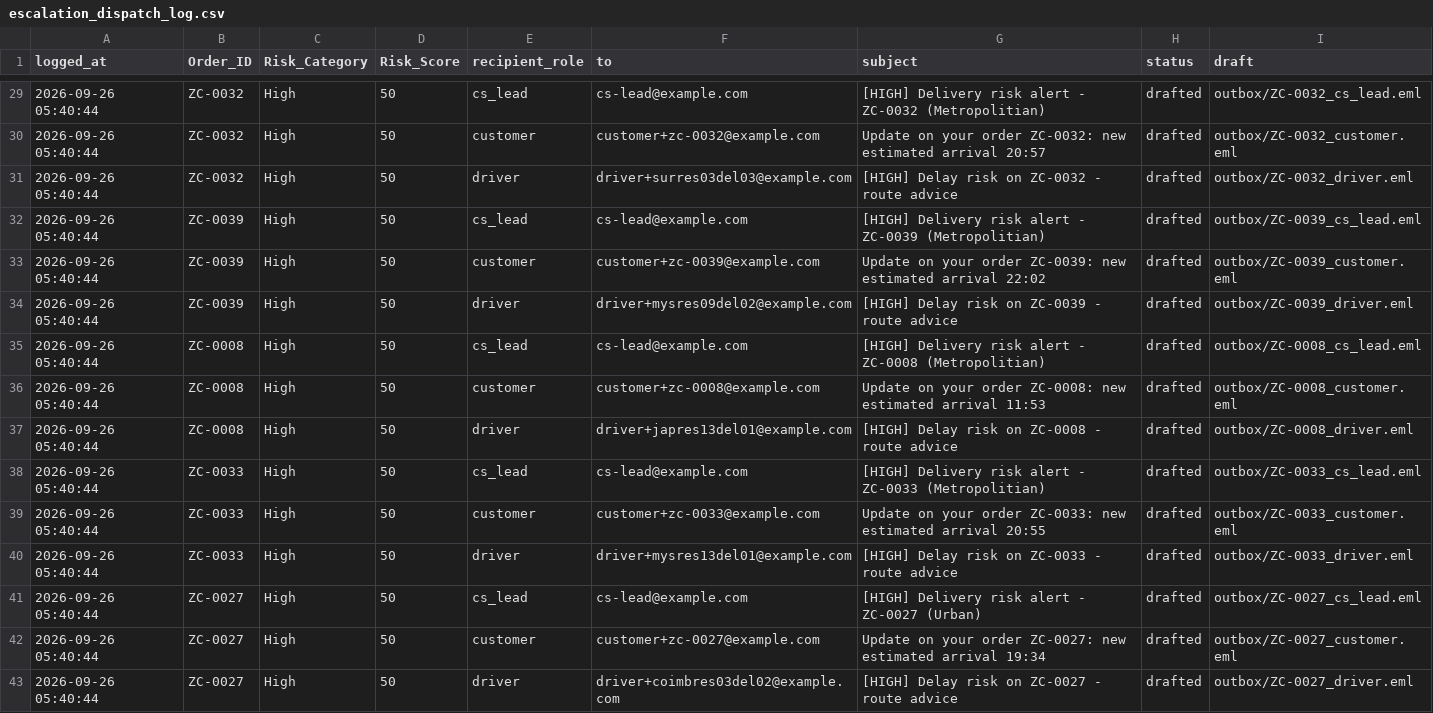
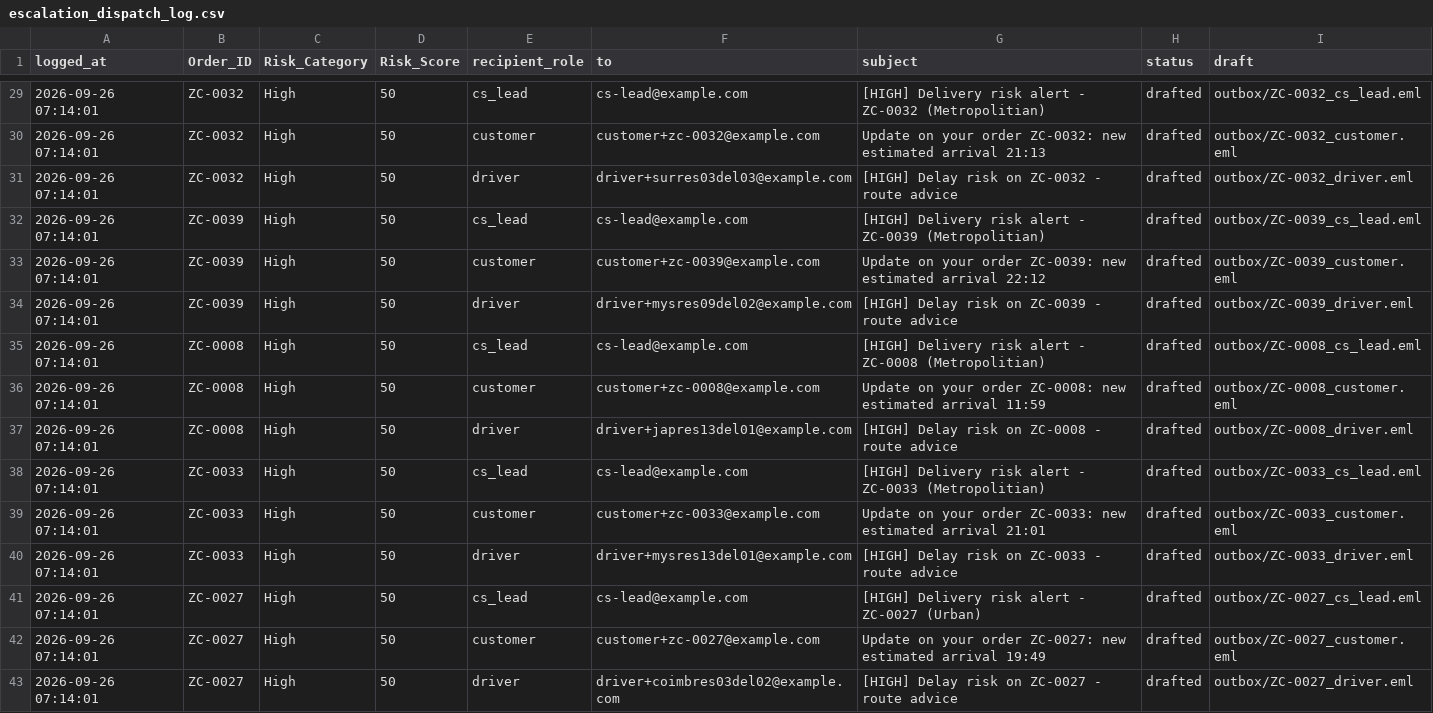
Before and after one commit to SNSetyowati/ETA-Prediction-for-a-Food-Delivery-Company, a CSV file: outputs/notifications/escalation_dispatch_log.csv, drawn as a sheet; only a part is shown, gaps mark what is left out; the diff covers the shown part only.

```diff
--- a/outputs/notifications/escalation_dispatch_log.csv
+++ b/outputs/notifications/escalation_dispatch_log.csv
@@ -29,15 +29,15 @@ logged_at,Order_ID,Risk_Category,Risk_Score,recipient_role,to,subject,status,dra
-2026-09-26 05:40:44,ZC-0032,High,50,cs_lead,cs-lead@example.com,[HIGH] Delivery risk alert - ZC-0032 (Metropolitian),drafted,outbox/ZC-0032_cs_lead.eml
-2026-09-26 05:40:44,ZC-0032,High,50,customer,customer+zc-0032@example.com,Update on your order ZC-0032: new estimated arrival 20:57,drafted,outbox/ZC-0032_customer.eml
-2026-09-26 05:40:44,ZC-0032,High,50,driver,driver+surres03del03@example.com,[HIGH] Delay risk on ZC-0032 - route advice,drafted,outbox/ZC-0032_driver.eml
-2026-09-26 05:40:44,ZC-0039,High,50,cs_lead,cs-lead@example.com,[HIGH] Delivery risk alert - ZC-0039 (Metropolitian),drafted,outbox/ZC-0039_cs_lead.eml
-2026-09-26 05:40:44,ZC-0039,High,50,customer,customer+zc-0039@example.com,Update on your order ZC-0039: new estimated arrival 22:02,drafted,outbox/ZC-0039_customer.eml
-2026-09-26 05:40:44,ZC-0039,High,50,driver,driver+mysres09del02@example.com,[HIGH] Delay risk on ZC-0039 - route advice,drafted,outbox/ZC-0039_driver.eml
-2026-09-26 05:40:44,ZC-0008,High,50,cs_lead,cs-lead@example.com,[HIGH] Delivery risk alert - ZC-0008 (Metropolitian),drafted,outbox/ZC-0008_cs_lead.eml
-2026-09-26 05:40:44,ZC-0008,High,50,customer,customer+zc-0008@example.com,Update on your order ZC-0008: new estimated arrival 11:53,drafted,outbox/ZC-0008_customer.eml
-2026-09-26 05:40:44,ZC-0008,High,50,driver,driver+japres13del01@example.com,[HIGH] Delay risk on ZC-0008 - route advice,drafted,outbox/ZC-0008_driver.eml
-2026-09-26 05:40:44,ZC-0033,High,50,cs_lead,cs-lead@example.com,[HIGH] Delivery risk alert - ZC-0033 (Metropolitian),drafted,outbox/ZC-0033_cs_lead.eml
-2026-09-26 05:40:44,ZC-0033,High,50,customer,customer+zc-0033@example.com,Update on your order ZC-0033: new estimated arrival 20:55,drafted,outbox/ZC-0033_customer.eml
-2026-09-26 05:40:44,ZC-0033,High,50,driver,driver+mysres13del01@example.com,[HIGH] Delay risk on ZC-0033 - route advice,drafted,outbox/ZC-0033_driver.eml
-2026-09-26 05:40:44,ZC-0027,High,50,cs_lead,cs-lead@example.com,[HIGH] Delivery risk alert - ZC-0027 (Urban),drafted,outbox/ZC-0027_cs_lead.eml
-2026-09-26 05:40:44,ZC-0027,High,50,customer,customer+zc-0027@example.com,Update on your order ZC-0027: new estimated arrival 19:34,drafted,outbox/ZC-0027_customer.eml
-2026-09-26 05:40:44,ZC-0027,High,50,driver,driver+coimbres03del02@example.com,[HIGH] Delay risk on ZC-0027 - route advice,drafted,outbox/ZC-0027_driver.eml
+2026-09-26 07:14:01,ZC-0032,High,50,cs_lead,cs-lead@example.com,[HIGH] Delivery risk alert - ZC-0032 (Metropolitian),drafted,outbox/ZC-0032_cs_lead.eml
+2026-09-26 07:14:01,ZC-0032,High,50,customer,customer+zc-0032@example.com,Update on your order ZC-0032: new estimated arrival 21:13,drafted,outbox/ZC-0032_customer.eml
+2026-09-26 07:14:01,ZC-0032,High,50,driver,driver+surres03del03@example.com,[HIGH] Delay risk on ZC-0032 - route advice,drafted,outbox/ZC-0032_driver.eml
+2026-09-26 07:14:01,ZC-0039,High,50,cs_lead,cs-lead@example.com,[HIGH] Delivery risk alert - ZC-0039 (Metropolitian),drafted,outbox/ZC-0039_cs_lead.eml
+2026-09-26 07:14:01,ZC-0039,High,50,customer,customer+zc-0039@example.com,Update on your order ZC-0039: new estimated arrival 22:12,drafted,outbox/ZC-0039_customer.eml
+2026-09-26 07:14:01,ZC-0039,High,50,driver,driver+mysres09del02@example.com,[HIGH] Delay risk on ZC-0039 - route advice,drafted,outbox/ZC-0039_driver.eml
+2026-09-26 07:14:01,ZC-0008,High,50,cs_lead,cs-lead@example.com,[HIGH] Delivery risk alert - ZC-0008 (Metropolitian),drafted,outbox/ZC-0008_cs_lead.eml
+2026-09-26 07:14:01,ZC-0008,High,50,customer,customer+zc-0008@example.com,Update on your order ZC-0008: new estimated arrival 11:59,drafted,outbox/ZC-0008_customer.eml
+2026-09-26 07:14:01,ZC-0008,High,50,driver,driver+japres13del01@example.com,[HIGH] Delay risk on ZC-0008 - route advice,drafted,outbox/ZC-0008_driver.eml
+2026-09-26 07:14:01,ZC-0033,High,50,cs_lead,cs-lead@example.com,[HIGH] Delivery risk alert - ZC-0033 (Metropolitian),drafted,outbox/ZC-0033_cs_lead.eml
+2026-09-26 07:14:01,ZC-0033,High,50,customer,customer+zc-0033@example.com,Update on your order ZC-0033: new estimated arrival 21:01,drafted,outbox/ZC-0033_customer.eml
+2026-09-26 07:14:01,ZC-0033,High,50,driver,driver+mysres13del01@example.com,[HIGH] Delay risk on ZC-0033 - route advice,drafted,outbox/ZC-0033_driver.eml
+2026-09-26 07:14:01,ZC-0027,High,50,cs_lead,cs-lead@example.com,[HIGH] Delivery risk alert - ZC-0027 (Urban),drafted,outbox/ZC-0027_cs_lead.eml
+2026-09-26 07:14:01,ZC-0027,High,50,customer,customer+zc-0027@example.com,Update on your order ZC-0027: new estimated arrival 19:49,drafted,outbox/ZC-0027_customer.eml
+2026-09-26 07:14:01,ZC-0027,High,50,driver,driver+coimbres03del02@example.com,[HIGH] Delay risk on ZC-0027 - route advice,drafted,outbox/ZC-0027_driver.eml
```
Also changed, not shown: 36 edited cells elsewhere in this file, outputs/notifications/non_escalated_orders.log.csv, 44 other files.
